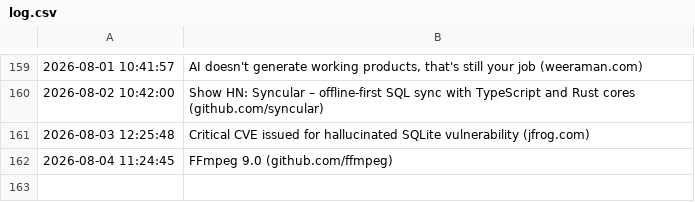
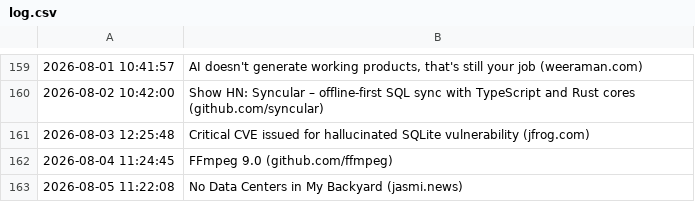
Before and after one commit to Trish0606/daily-web-scraper, a CSV file: log.csv, drawn as a sheet; only a part is shown, gaps mark what is left out.

```diff
--- a/log.csv
+++ b/log.csv
@@ -162 +162,2 @@
 2026-08-04 11:24:45,FFmpeg 9.0 (github.com/ffmpeg)
+2026-08-05 11:22:08,No Data Centers in My Backyard (jasmi.news)
```
